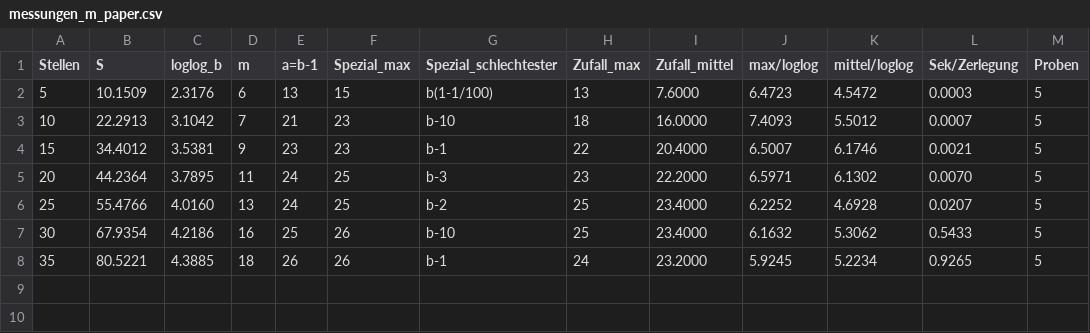
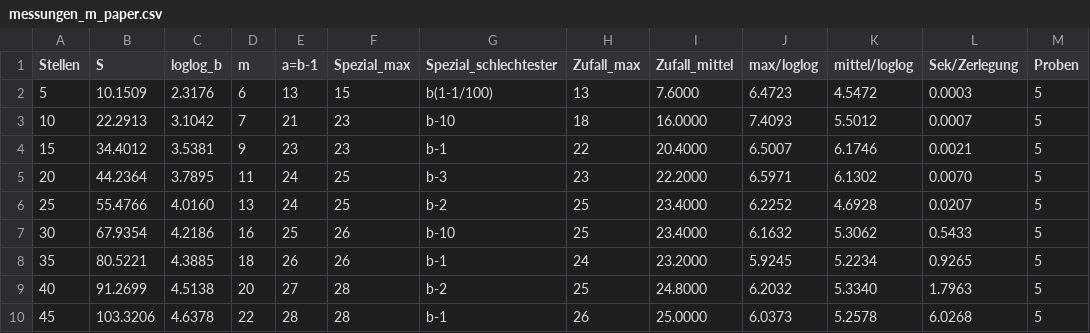
Before and after one commit to dsmic/Stammbruch_neue_Erkenntnisse, a CSV file: messungen_m_paper.csv, drawn as a sheet.

```diff
--- a/messungen_m_paper.csv
+++ b/messungen_m_paper.csv
@@ -8 +8,3 @@ Stellen,S,loglog_b,m,a=b-1,Spezial_max,Spezial_schlechtester,Zufall_max,Zufall_m
 35,80.5221,4.3885,18,26,26,b-1,24,23.2000,5.9245,5.2234,0.9265,5
+40,91.2699,4.5138,20,27,28,b-2,25,24.8000,6.2032,5.3340,1.7963,5
+45,103.3206,4.6378,22,28,28,b-1,26,25.0000,6.0373,5.2578,6.0268,5
```
